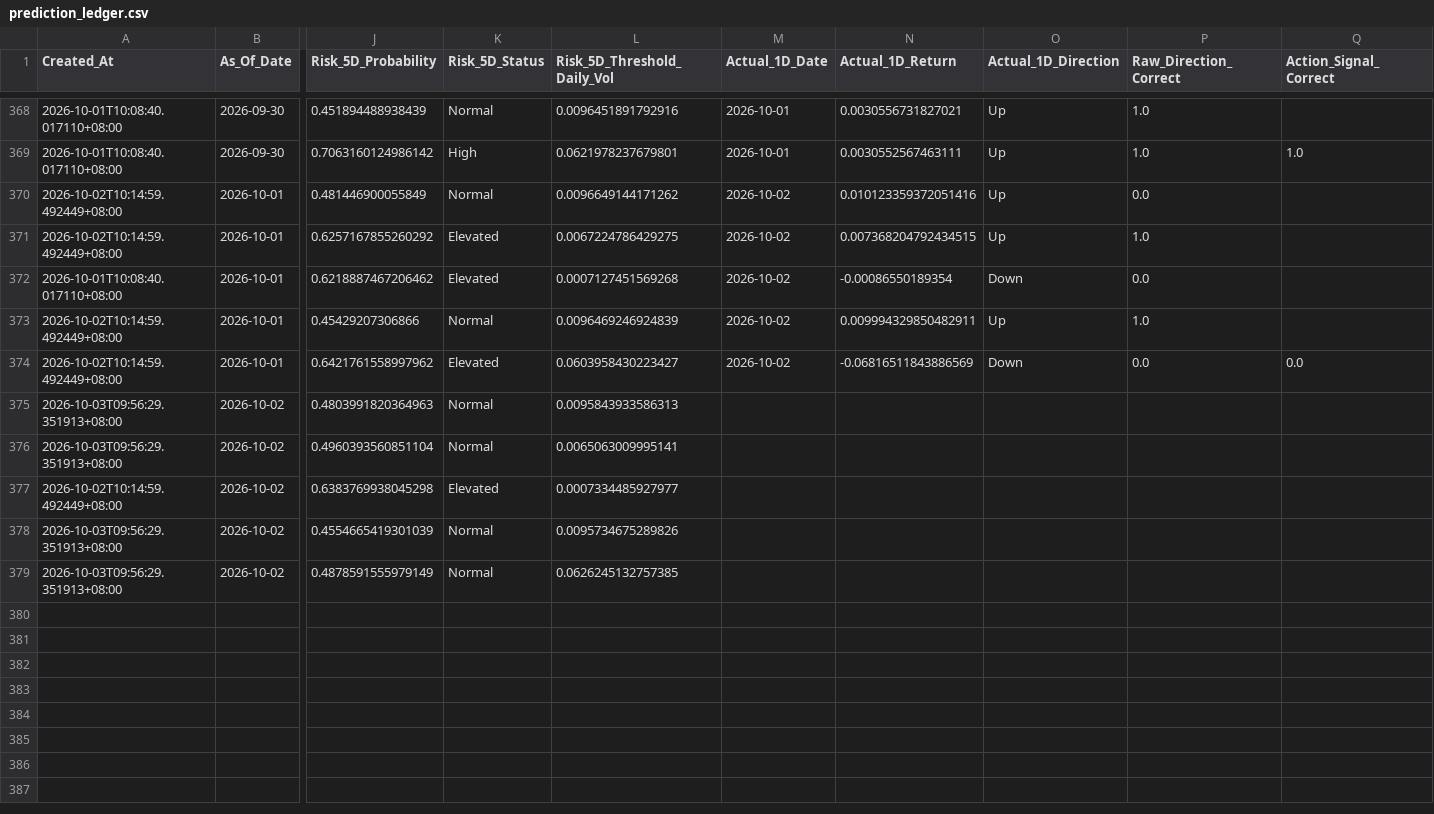
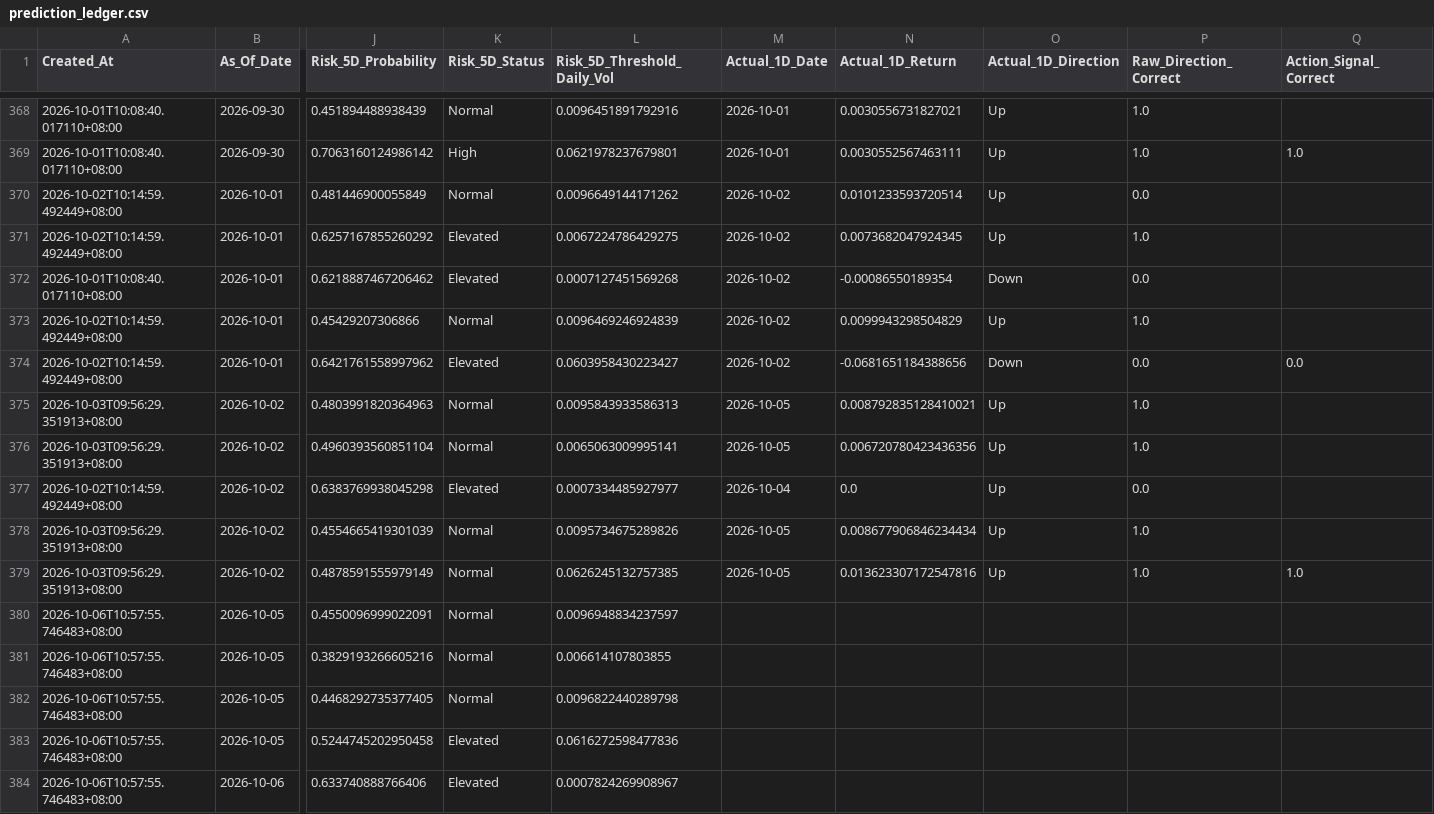
Before and after one commit to Icehacker88/market-analyst, a CSV file: 股票预测/data/history/prediction_ledger.csv, drawn as a sheet; only a part is shown, gaps mark what is left out; rows hold the shown columns only; the diff covers the shown part only; the diff names each change by its address in the sheet, - before the commit and + after, or states it on an @@ line.

```diff
--- a/股票预测/data/history/prediction_ledger.csv
+++ b/股票预测/data/history/prediction_ledger.csv
-N370 (Actual_1D_Return): 0.010123359372051416
+N370 (Actual_1D_Return): 0.0101233593720514
-N371 (Actual_1D_Return): 0.007368204792434515
+N371 (Actual_1D_Return): 0.0073682047924345
-N373 (Actual_1D_Return): 0.009994329850482911
+N373 (Actual_1D_Return): 0.0099943298504829
-N374 (Actual_1D_Return): -0.06816511843886569
+N374 (Actual_1D_Return): -0.0681651184388656
-M375:M376 (Actual_1D_Date): (empty)
+M375:M376 (Actual_1D_Date): 2026-10-05
-N375 (Actual_1D_Return): (empty)
+N375 (Actual_1D_Return): 0.008792835128410021
-O375:O379 (Actual_1D_Direction): (empty)
+O375:O379 (Actual_1D_Direction): Up
-P375:P376 (Raw_Direction_Correct): (empty)
+P375:P376 (Raw_Direction_Correct): 1.0
-N376 (Actual_1D_Return): (empty)
+N376 (Actual_1D_Return): 0.006720780423436356
-M377 (Actual_1D_Date): (empty)
+M377 (Actual_1D_Date): 2026-10-04
-N377 (Actual_1D_Return): (empty)
+N377 (Actual_1D_Return): 0.0
-P377 (Raw_Direction_Correct): (empty)
+P377 (Raw_Direction_Correct): 0.0
-M378:M379 (Actual_1D_Date): (empty)
+M378:M379 (Actual_1D_Date): 2026-10-05
-N378 (Actual_1D_Return): (empty)
+N378 (Actual_1D_Return): 0.008677906846234434
-P378:P379 (Raw_Direction_Correct): (empty)
+P378:P379 (Raw_Direction_Correct): 1.0
-N379 (Actual_1D_Return): (empty)
+N379 (Actual_1D_Return): 0.013623307172547816
-Q379 (Action_Signal_Correct): (empty)
+Q379 (Action_Signal_Correct): 1.0
+row 380: 2026-10-06T10:57:55.746483+08:00 | 2026-10-05 | 0.4550096999022091 | Normal | 0.0096948834237597
+row 381: 2026-10-06T10:57:55.746483+08:00 | 2026-10-05 | 0.3829193266605216 | Normal | 0.006614107803855
+row 382: 2026-10-06T10:57:55.746483+08:00 | 2026-10-05 | 0.4468292735377405 | Normal | 0.0096822440289798
+row 383: 2026-10-06T10:57:55.746483+08:00 | 2026-10-05 | 0.5244745202950458 | Elevated | 0.0616272598477836
+row 384: 2026-10-06T10:57:55.746483+08:00 | 2026-10-06 | 0.633740888766406 | Elevated | 0.0007824269908967
```
Also changed, not shown: 18 edited cells elsewhere in this file.
